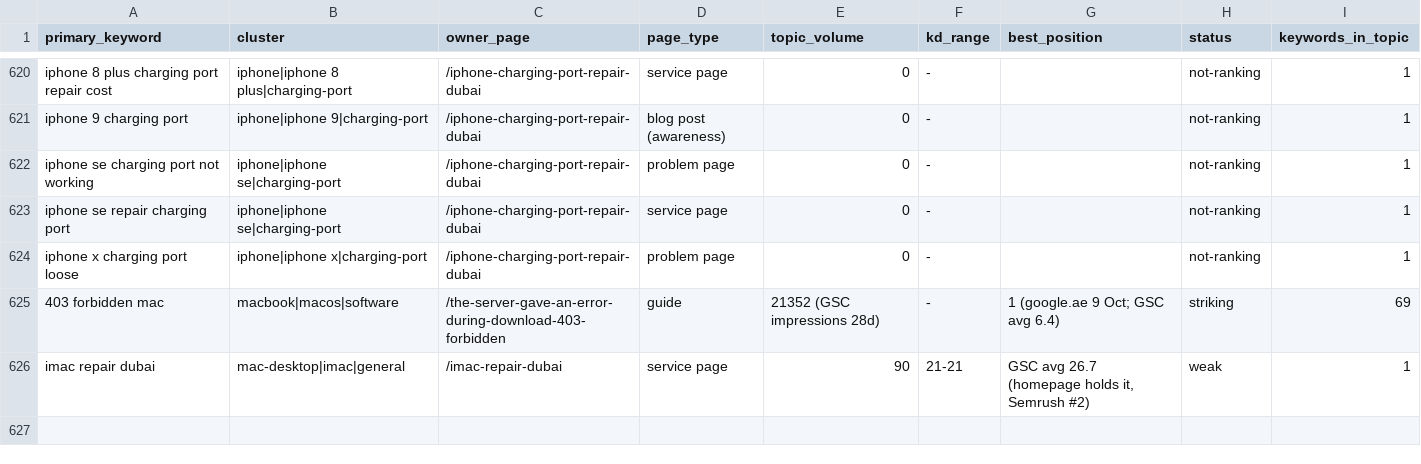
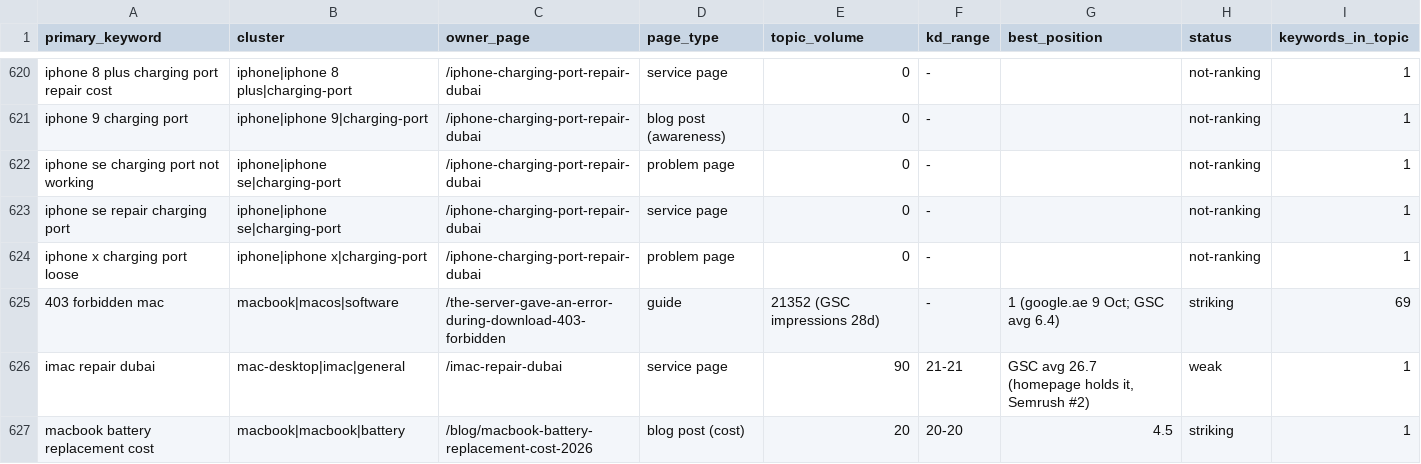
Before and after one commit to azizianalyst/macbook-repair-dubai-nextjs, a CSV file: docs/keyword-page-map.csv, drawn as a sheet; only a part is shown, gaps mark what is left out; the diff names each change by its address in the sheet, - before the commit and + after, or states it on an @@ line.

```diff
--- a/docs/keyword-page-map.csv
+++ b/docs/keyword-page-map.csv
+row 627: macbook battery replacement cost | macbook|macbook|battery | /blog/macbook-battery-replacement-cost-2026 | blog post (cost) | 20 | 20-20 | 4.5 | striking | 1
```
Also changed, not shown: 4 other files.
